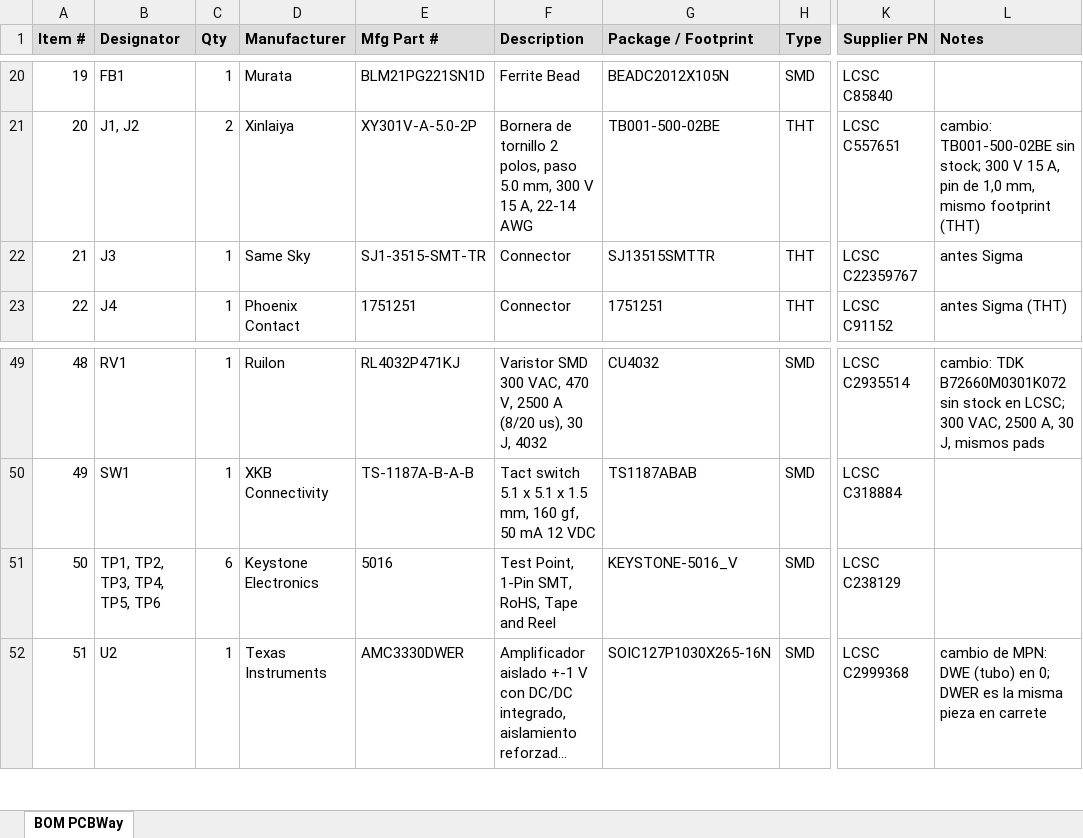
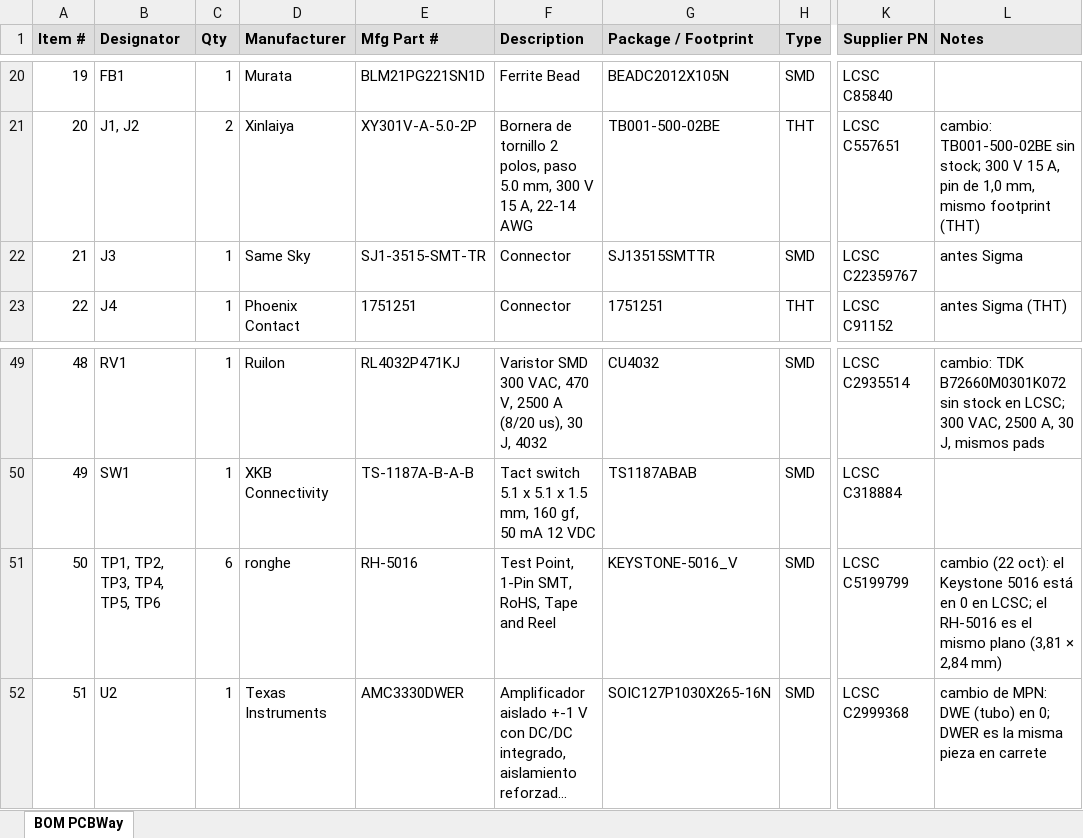
Before and after one commit to NicoGomez4262/control-carga-evse, an Excel workbook: docs/fabricacion/BOM_PCBWay.xlsx, sheet BOM PCBWay, drawn as a sheet; only a part is shown, gaps mark what is left out; long unchanged cells end in …; values as stored, in another font and other column widths than the file's, no borders; the diff names each change by its address in the sheet, - before the commit and + after, or states it on an @@ line.

Commit message:
F9 (preparación): TP1–TP6 a ronghe RH-5016 (Keystone 5016 en 0 en LCSC), conteo del formulario (118 SMD, 8 THT, 2 BGA/QFP), guía con cada campo de PCBWay, DigiKey con K1 y repuestos (US$ 17,87, cupo US$ 40)

```diff
--- a/docs/fabricacion/BOM_PCBWay.xlsx (sheet BOM PCBWay)
+++ b/docs/fabricacion/BOM_PCBWay.xlsx (sheet BOM PCBWay)
-H22 (Type): THT
+H22 (Type): SMD
-D51 (Manufacturer): Keystone Electronics
+D51 (Manufacturer): ronghe
-E51 (Mfg Part #): 5016
+E51 (Mfg Part #): RH-5016
-K51 (Supplier PN): LCSC C238129
+K51 (Supplier PN): LCSC C5199799
-L51 (Notes): (empty)
+L51 (Notes): cambio (22 oct): el Keystone 5016 está en 0 en LCSC; el RH-5016 es el mismo plano (3,81 × 2,84 mm)
```
Also changed, not shown: 18 other files.
